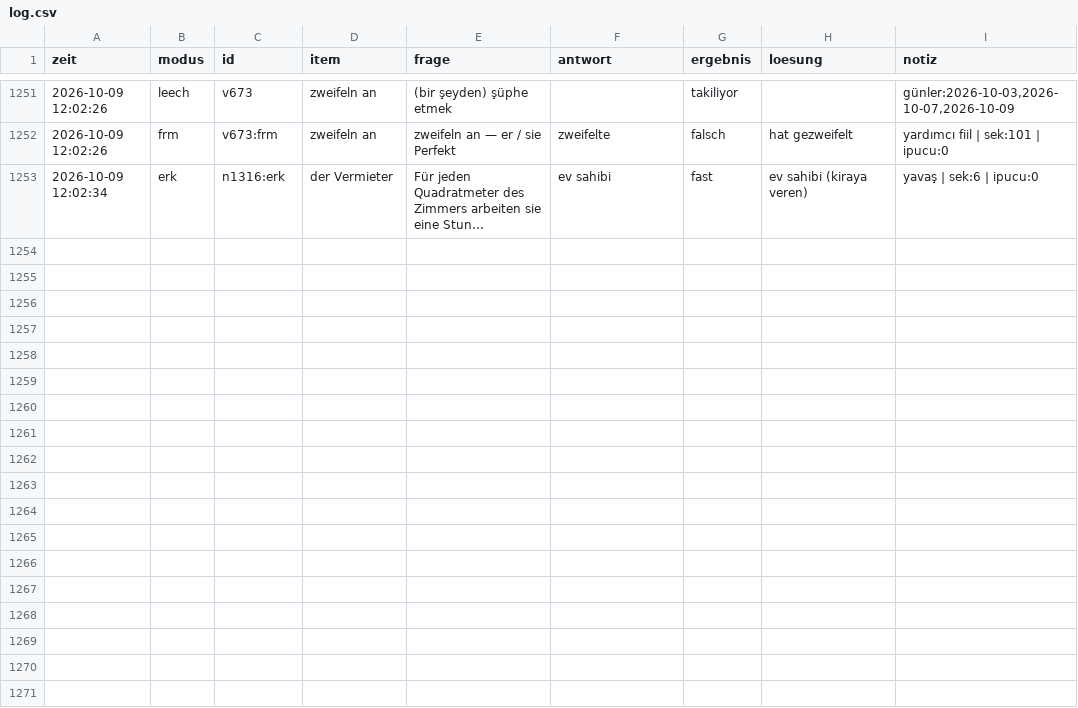
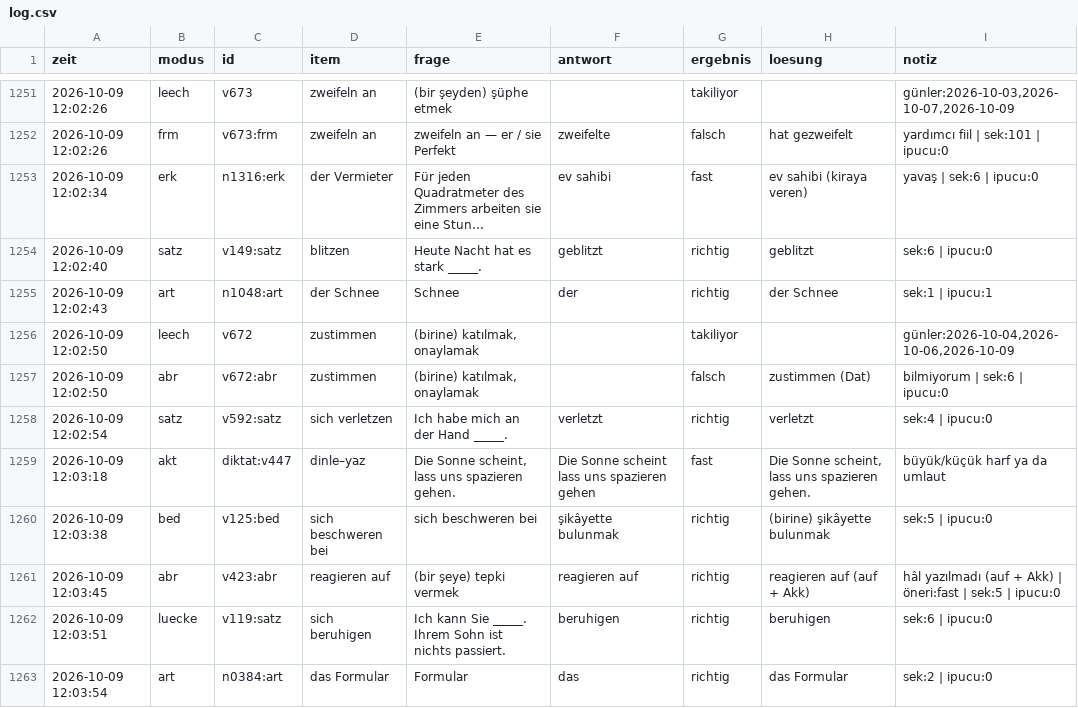
Before and after one commit to mahmutarsla/Almanca-Tekrar, a CSV file: log/log.csv, drawn as a sheet; only a part is shown, gaps mark what is left out; long unchanged cells end in …; the diff names each change by its address in the sheet, - before the commit and + after, or states it on an @@ line.

Commit message:
log: 10 cevap

```diff
--- a/log/log.csv
+++ b/log/log.csv
+row 1254: 2026-10-09 12:02:40 | satz | v149:satz | blitzen | Heute Nacht hat es stark _____. | geblitzt | richtig | geblitzt | sek:6 | ipucu:0
+row 1255: 2026-10-09 12:02:43 | art | n1048:art | der Schnee | Schnee | der | richtig | der Schnee | sek:1 | ipucu:1
+row 1256: 2026-10-09 12:02:50 | leech | v672 | zustimmen | (birine) katılmak, onaylamak |  | takiliyor |  | günler:2026-10-04,2026-10-06,2026-10-09
+row 1257: 2026-10-09 12:02:50 | abr | v672:abr | zustimmen | (birine) katılmak, onaylamak |  | falsch | zustimmen (Dat) | bilmiyorum | sek:6 | ipucu:0
+row 1258: 2026-10-09 12:02:54 | satz | v592:satz | sich verletzen | Ich habe mich an der Hand _____. | verletzt | richtig | verletzt | sek:4 | ipucu:0
+row 1259: 2026-10-09 12:03:18 | akt | diktat:v447 | dinle–yaz | Die Sonne scheint, lass uns spazieren gehen. | Die Sonne scheint lass uns spazieren gehen | fast | Die Sonne scheint, lass uns spazieren gehen. | büyük/küçük harf ya da umlaut
+row 1260: 2026-10-09 12:03:38 | bed | v125:bed | sich beschweren bei | sich beschweren bei | şikâyette bulunmak | richtig | (birine) şikâyette bulunmak | sek:5 | ipucu:0
+row 1261: 2026-10-09 12:03:45 | abr | v423:abr | reagieren auf | (bir şeye) tepki vermek | reagieren auf | richtig | reagieren auf (auf + Akk) | hâl yazılmadı (auf + Akk) | öneri:fast | sek:5 | ipucu:0
+row 1262: 2026-10-09 12:03:51 | luecke | v119:satz | sich beruhigen | Ich kann Sie _____. Ihrem Sohn ist nichts passiert. | beruhigen | richtig | beruhigen | sek:6 | ipucu:0
+row 1263: 2026-10-09 12:03:54 | art | n0384:art | das Formular | Formular | das | richtig | das Formular | sek:2 | ipucu:0
```
